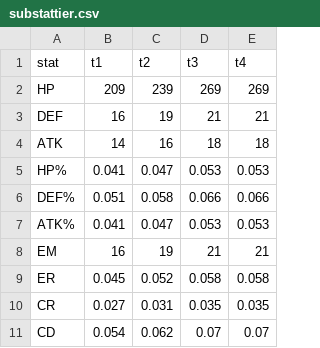
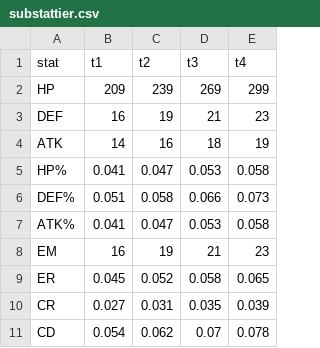
Before and after one commit to srliao/gansim, a CSV file: substattier.csv, drawn as a sheet.

Commit message:
fixed sub stat tiers

```diff
--- a/substattier.csv
+++ b/substattier.csv
@@ -1,11 +1,11 @@
 stat,t1,t2,t3,t4
-HP,209,239,269,269
-DEF,16,19,21,21
-ATK,14,16,18,18
-HP%,0.041,0.047,0.053,0.053
-DEF%,0.051,0.058,0.066,0.066
-ATK%,0.041,0.047,0.053,0.053
-EM,16,19,21,21
-ER,0.045,0.052,0.058,0.058
-CR,0.027,0.031,0.035,0.035
-CD,0.054,0.062,0.07,0.07
+HP,209,239,269,299
+DEF,16,19,21,23
+ATK,14,16,18,19
+HP%,0.041,0.047,0.053,0.058
+DEF%,0.051,0.058,0.066,0.073
+ATK%,0.041,0.047,0.053,0.058
+EM,16,19,21,23
+ER,0.045,0.052,0.058,0.065
+CR,0.027,0.031,0.035,0.039
+CD,0.054,0.062,0.07,0.078
```
Also changed, not shown: 1 other file.
